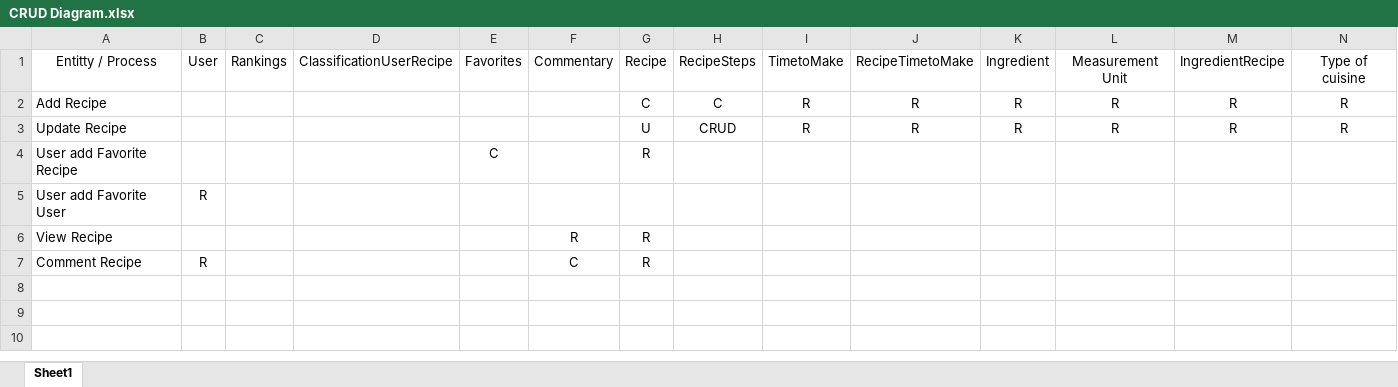
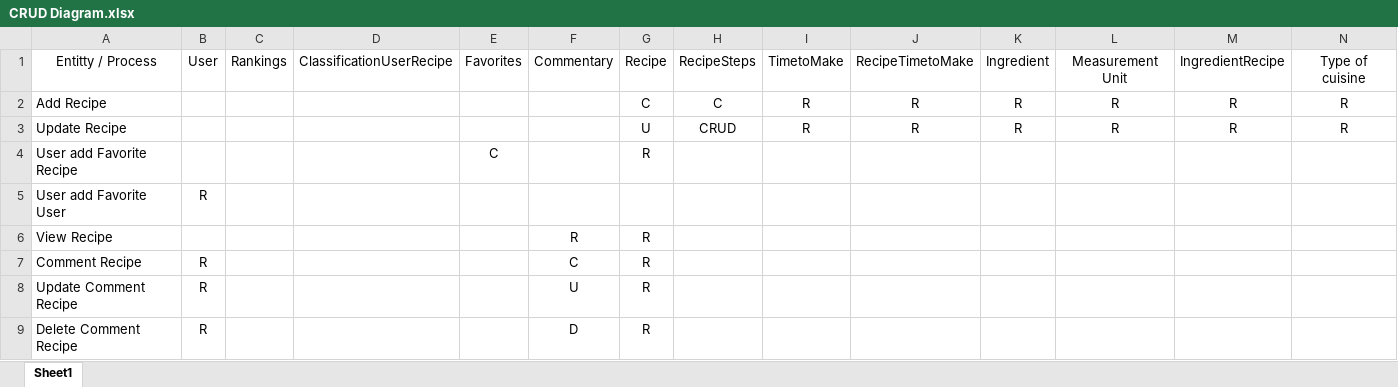
Before and after one commit to DanielFOBraga/RecipesProject, an Excel workbook: SchemesDiagramsEtc/CRUD Diagram.xlsx, sheet Sheet1, drawn as a sheet; only a part is shown; values as stored, in another font and other column widths than the file's, no borders; rows hold the shown columns only; the diff names each change by its address in the sheet, - before the commit and + after, or states it on an @@ line.

```diff
--- a/SchemesDiagramsEtc/CRUD Diagram.xlsx (sheet Sheet1)
+++ b/SchemesDiagramsEtc/CRUD Diagram.xlsx (sheet Sheet1)
+row 8: Update Comment Recipe | R |  |  |  | U | R
+row 9: Delete Comment Recipe | R |  |  |  | D | R
```
Also changed, not shown: 2 other files.
